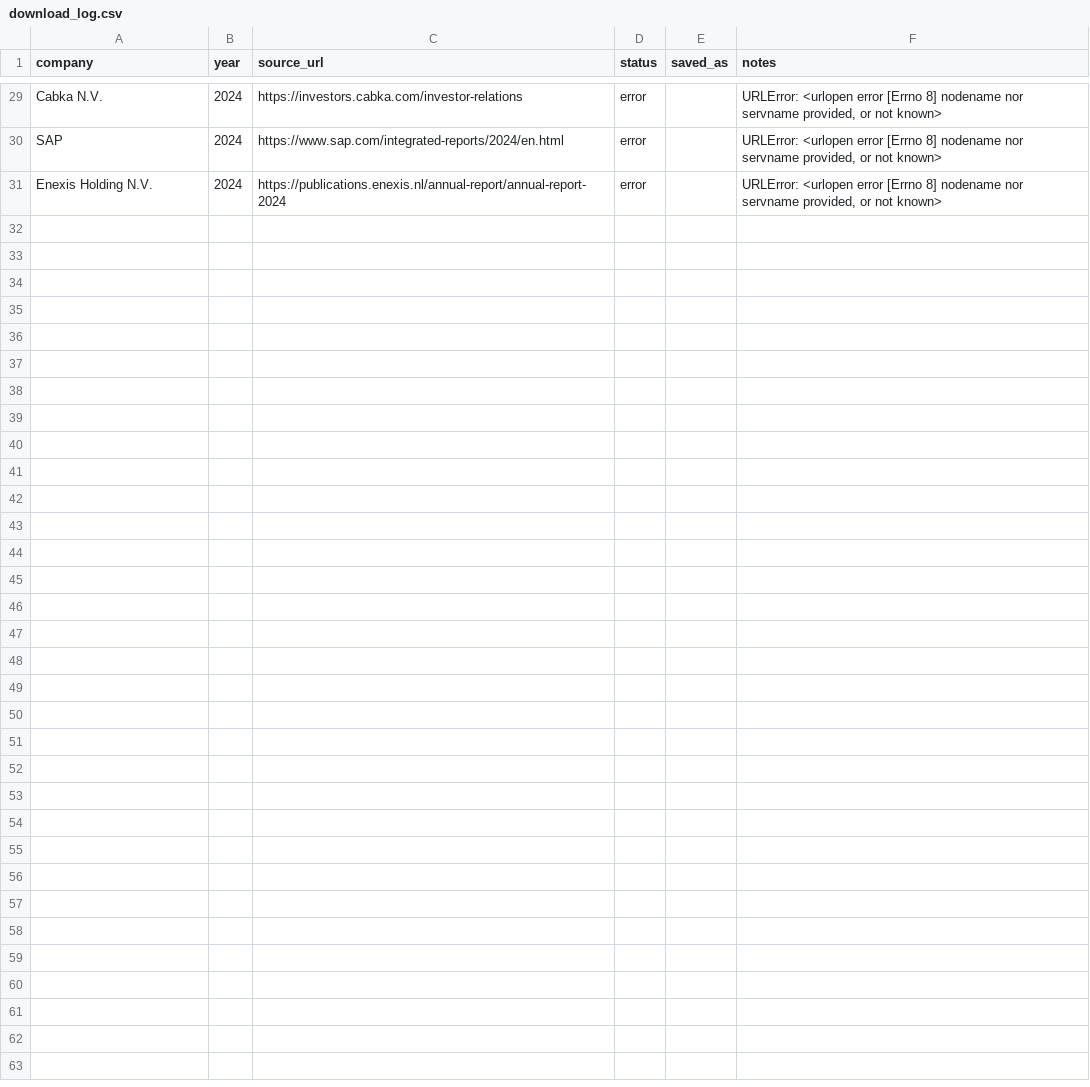
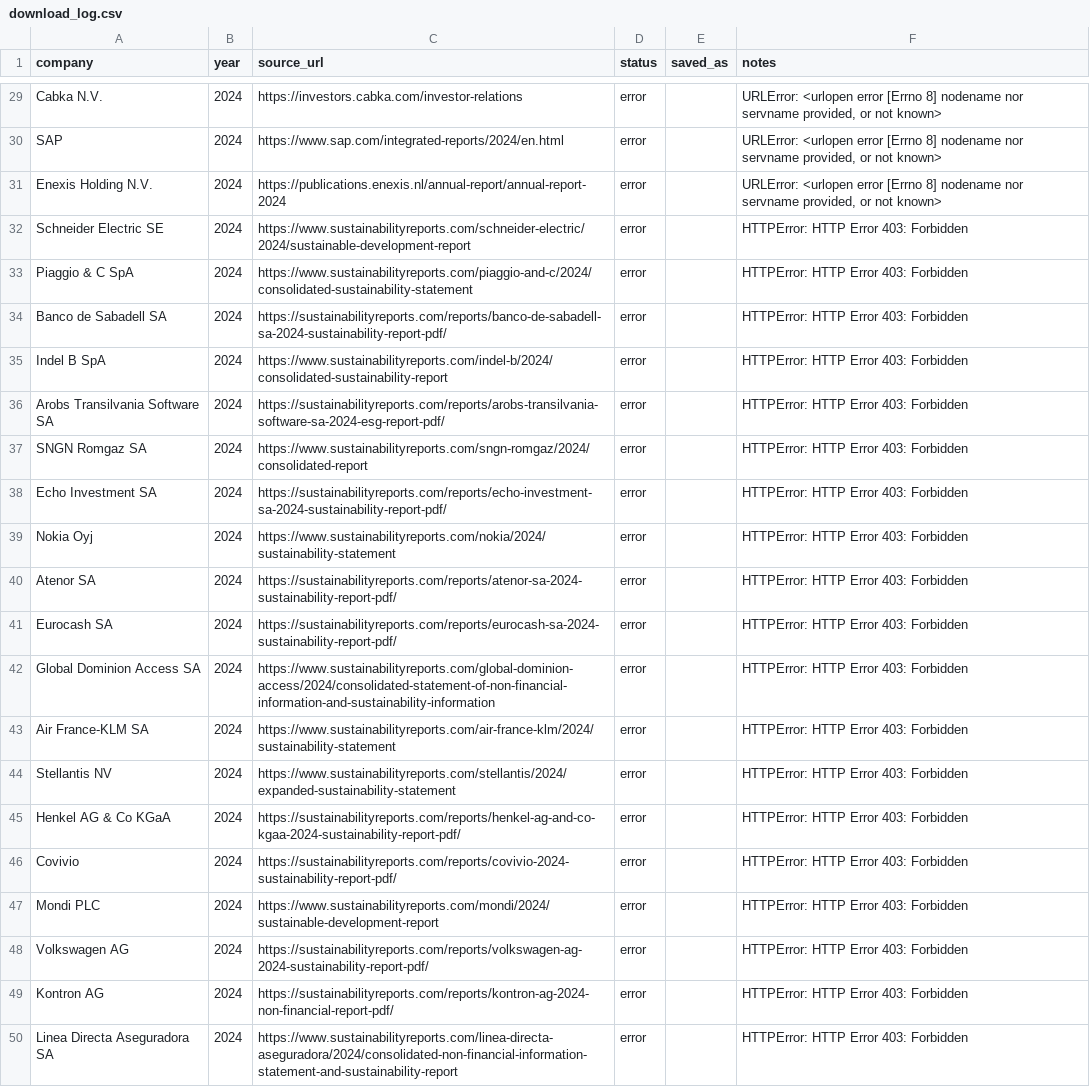
Before and after one commit to monsieurr/girafon, a CSV file: benchmarks/download_log.csv, drawn as a sheet; only a part is shown, gaps mark what is left out; the diff covers the shown part only; the diff names each change by its address in the sheet, - before the commit and + after, or states it on an @@ line.

```diff
--- a/benchmarks/download_log.csv
+++ b/benchmarks/download_log.csv
+row 32: Schneider Electric SE | 2024 | https://www.sustainabilityreports.com/schneider-electric/2024/sustainable-development-report | error |  | HTTPError: HTTP Error 403: Forbidden
+row 33: Piaggio & C SpA | 2024 | https://www.sustainabilityreports.com/piaggio-and-c/2024/consolidated-sustainability-statement | error |  | HTTPError: HTTP Error 403: Forbidden
+row 34: Banco de Sabadell SA | 2024 | https://sustainabilityreports.com/reports/banco-de-sabadell-sa-2024-sustainability-report-pdf/ | error |  | HTTPError: HTTP Error 403: Forbidden
+row 35: Indel B SpA | 2024 | https://www.sustainabilityreports.com/indel-b/2024/consolidated-sustainability-report | error |  | HTTPError: HTTP Error 403: Forbidden
+row 36: Arobs Transilvania Software SA | 2024 | https://sustainabilityreports.com/reports/arobs-transilvania-software-sa-2024-esg-report-pdf/ | error |  | HTTPError: HTTP Error 403: Forbidden
+row 37: SNGN Romgaz SA | 2024 | https://www.sustainabilityreports.com/sngn-romgaz/2024/consolidated-report | error |  | HTTPError: HTTP Error 403: Forbidden
+row 38: Echo Investment SA | 2024 | https://sustainabilityreports.com/reports/echo-investment-sa-2024-sustainability-report-pdf/ | error |  | HTTPError: HTTP Error 403: Forbidden
+row 39: Nokia Oyj | 2024 | https://www.sustainabilityreports.com/nokia/2024/sustainability-statement | error |  | HTTPError: HTTP Error 403: Forbidden
+row 40: Atenor SA | 2024 | https://sustainabilityreports.com/reports/atenor-sa-2024-sustainability-report-pdf/ | error |  | HTTPError: HTTP Error 403: Forbidden
+row 41: Eurocash SA | 2024 | https://sustainabilityreports.com/reports/eurocash-sa-2024-sustainability-report-pdf/ | error |  | HTTPError: HTTP Error 403: Forbidden
+row 42: Global Dominion Access SA | 2024 | https://www.sustainabilityreports.com/global-dominion-access/2024/consolidated-statement-of-non-financial-information-and-sustainability-information | error |  | HTTPError: HTTP Error 403: Forbidden
+row 43: Air France-KLM SA | 2024 | https://www.sustainabilityreports.com/air-france-klm/2024/sustainability-statement | error |  | HTTPError: HTTP Error 403: Forbidden
+row 44: Stellantis NV | 2024 | https://www.sustainabilityreports.com/stellantis/2024/expanded-sustainability-statement | error |  | HTTPError: HTTP Error 403: Forbidden
+row 45: Henkel AG & Co KGaA | 2024 | https://sustainabilityreports.com/reports/henkel-ag-and-co-kgaa-2024-sustainability-report-pdf/ | error |  | HTTPError: HTTP Error 403: Forbidden
+row 46: Covivio | 2024 | https://sustainabilityreports.com/reports/covivio-2024-sustainability-report-pdf/ | error |  | HTTPError: HTTP Error 403: Forbidden
+row 47: Mondi PLC | 2024 | https://www.sustainabilityreports.com/mondi/2024/sustainable-development-report | error |  | HTTPError: HTTP Error 403: Forbidden
+row 48: Volkswagen AG | 2024 | https://sustainabilityreports.com/reports/volkswagen-ag-2024-sustainability-report-pdf/ | error |  | HTTPError: HTTP Error 403: Forbidden
+row 49: Kontron AG | 2024 | https://sustainabilityreports.com/reports/kontron-ag-2024-non-financial-report-pdf/ | error |  | HTTPError: HTTP Error 403: Forbidden
+row 50: Linea Directa Aseguradora SA | 2024 | https://www.sustainabilityreports.com/linea-directa-aseguradora/2024/consolidated-non-financial-information-statement-and-sustainability-report | error |  | HTTPError: HTTP Error 403: Forbidden
```
Also changed, not shown: 11 added rows elsewhere in this file, 13 other files.
